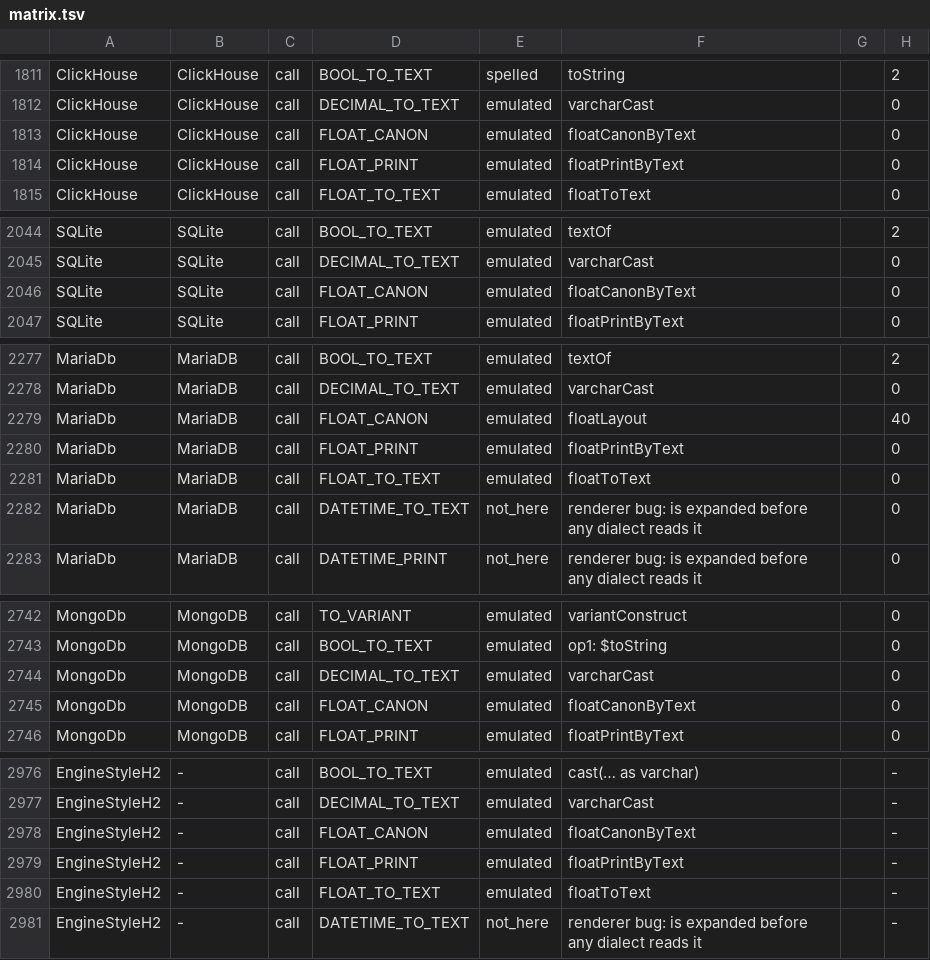
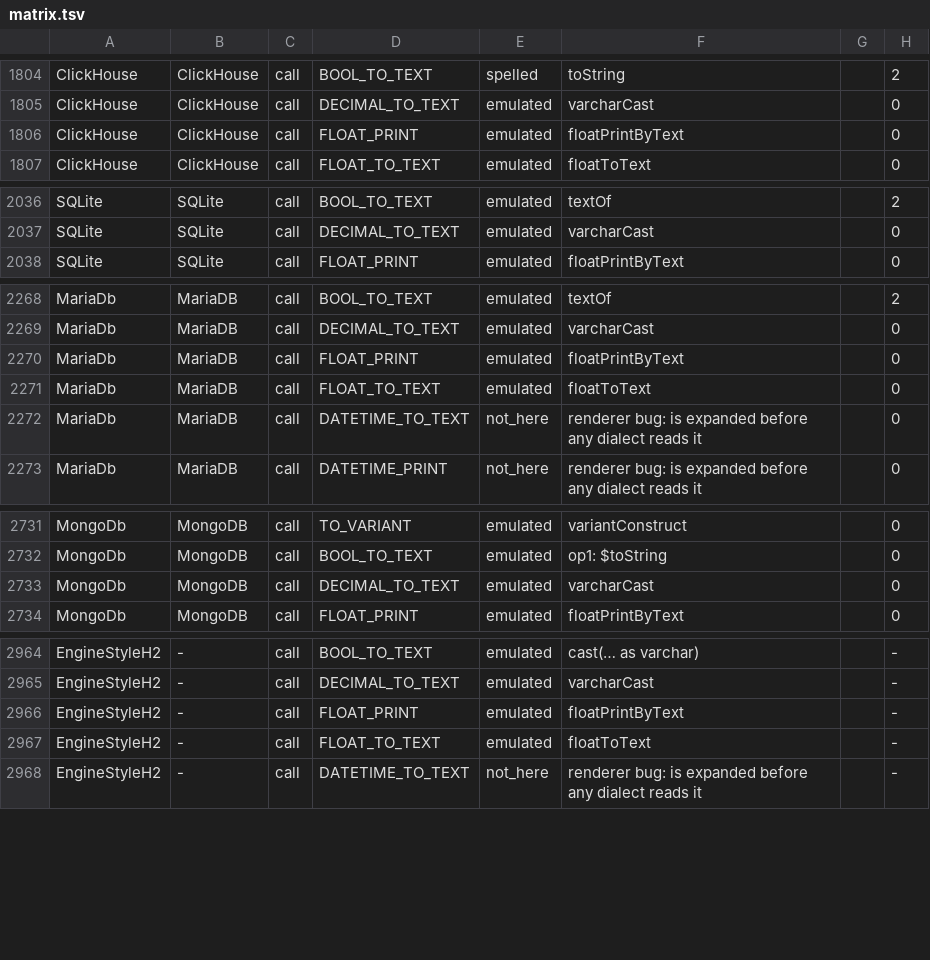
Before and after one commit to neema2/legend-lite, a TSV file: docs/dialect-capability/matrix.tsv, drawn as a sheet; only a part is shown, gaps mark what is left out; the diff covers the shown part only.

```diff
--- a/docs/dialect-capability/matrix.tsv
+++ b/docs/dialect-capability/matrix.tsv
@@ -1812,3 +1805,2 @@ ClickHouse	ClickHouse	call	BOOL_TO_TEXT	spelled	toString		2
 ClickHouse	ClickHouse	call	DECIMAL_TO_TEXT	emulated	varcharCast		0
-ClickHouse	ClickHouse	call	FLOAT_CANON	emulated	floatCanonByText		0
 ClickHouse	ClickHouse	call	FLOAT_PRINT	emulated	floatPrintByText		0
@@ -2045,3 +2037,2 @@ SQLite	SQLite	call	BOOL_TO_TEXT	emulated	textOf		2
 SQLite	SQLite	call	DECIMAL_TO_TEXT	emulated	varcharCast		0
-SQLite	SQLite	call	FLOAT_CANON	emulated	floatCanonByText		0
 SQLite	SQLite	call	FLOAT_PRINT	emulated	floatPrintByText		0
@@ -2278,3 +2269,2 @@ MariaDb	MariaDB	call	BOOL_TO_TEXT	emulated	textOf		2
 MariaDb	MariaDB	call	DECIMAL_TO_TEXT	emulated	varcharCast		0
-MariaDb	MariaDB	call	FLOAT_CANON	emulated	floatLayout		40
 MariaDb	MariaDB	call	FLOAT_PRINT	emulated	floatPrintByText		0
@@ -2744,3 +2733,2 @@ MongoDb	MongoDB	call	BOOL_TO_TEXT	emulated	op1: $toString		0
 MongoDb	MongoDB	call	DECIMAL_TO_TEXT	emulated	varcharCast		0
-MongoDb	MongoDB	call	FLOAT_CANON	emulated	floatCanonByText		0
 MongoDb	MongoDB	call	FLOAT_PRINT	emulated	floatPrintByText		0
@@ -2977,3 +2965,2 @@ EngineStyleH2	-	call	BOOL_TO_TEXT	emulated	cast(… as varchar)		-
 EngineStyleH2	-	call	DECIMAL_TO_TEXT	emulated	varcharCast		-
-EngineStyleH2	-	call	FLOAT_CANON	emulated	floatCanonByText		-
 EngineStyleH2	-	call	FLOAT_PRINT	emulated	floatPrintByText		-
```
Also changed, not shown: 10 removed rows elsewhere in this file, 25 other files.
